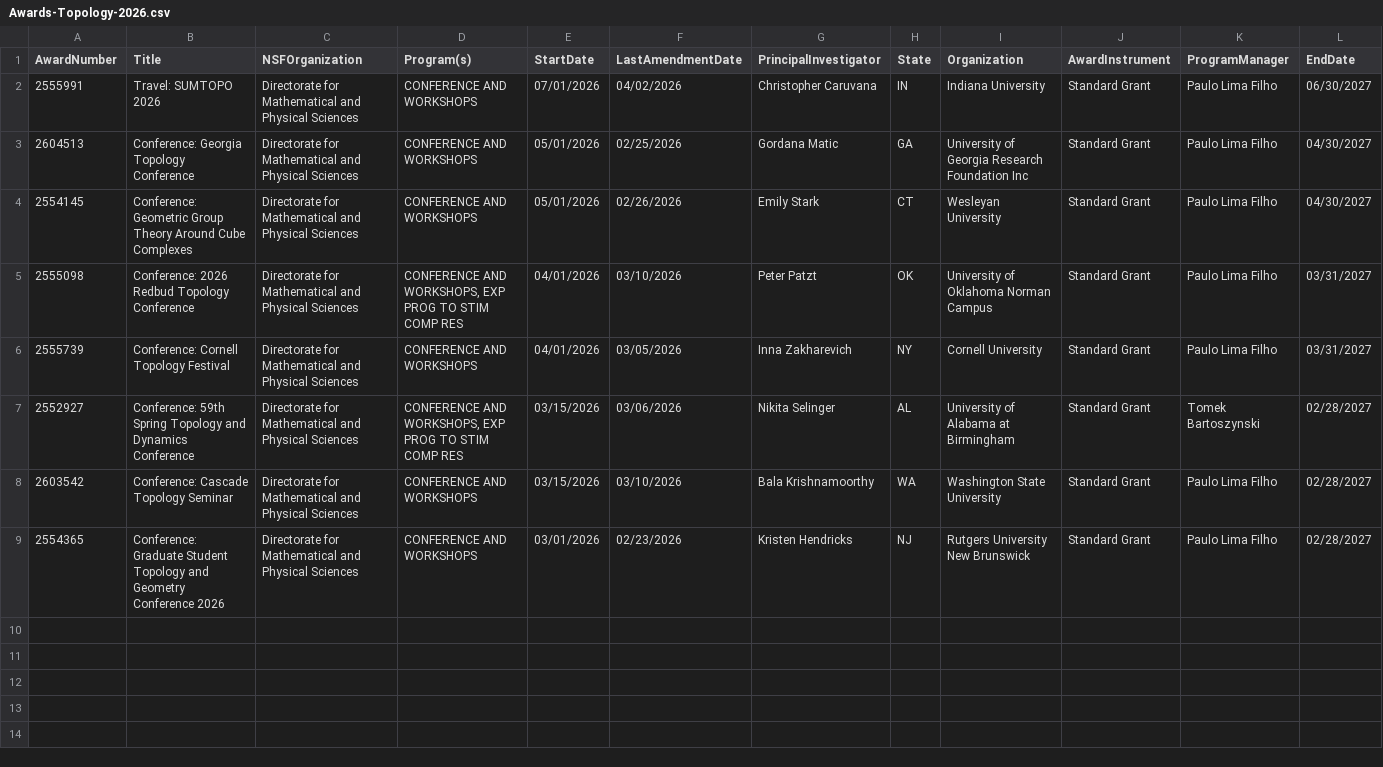
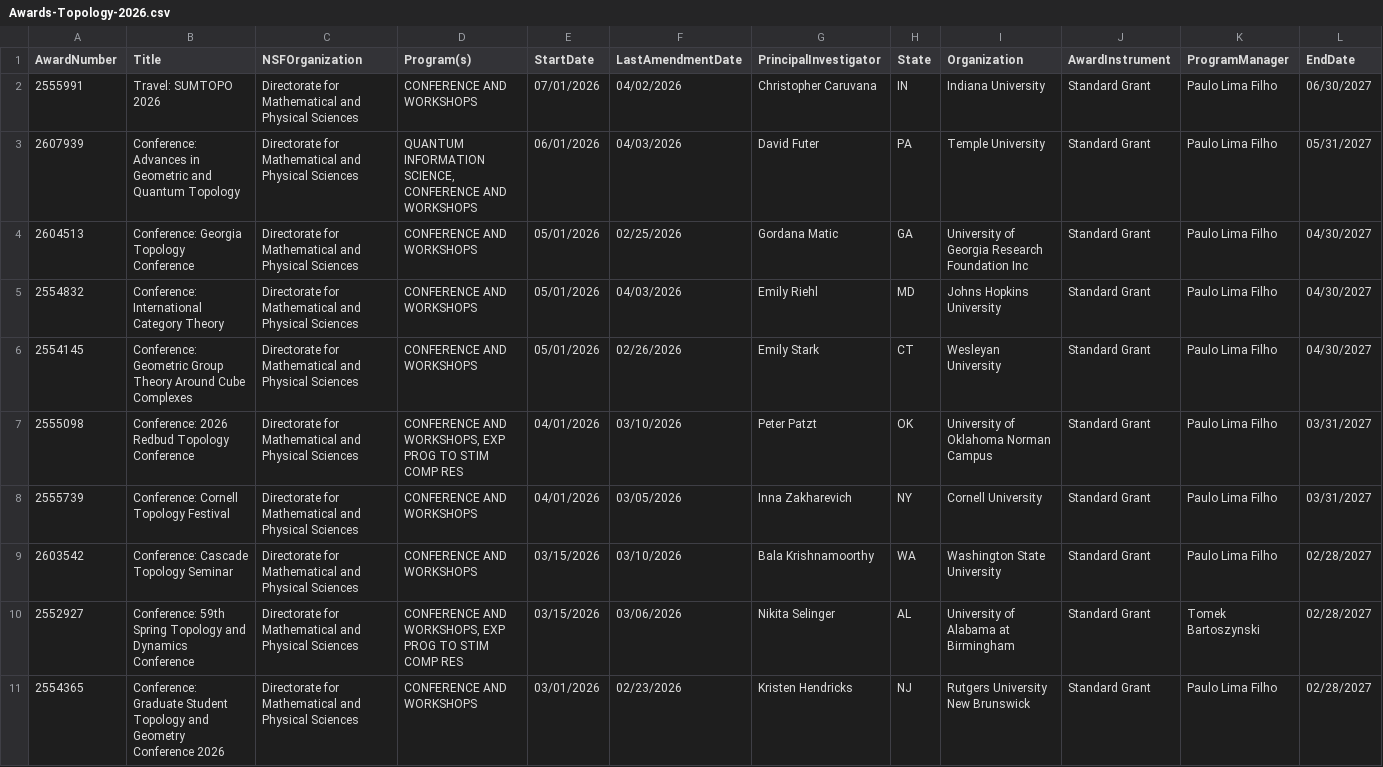
Before and after one commit to lowrank/NSF-DMS-awards, a CSV file: Topology/Awards-Topology-2026.csv, drawn as a sheet; only a part is shown; rows hold the shown columns only; the diff names each change by its address in the sheet, - before the commit and + after, or states it on an @@ line.

Commit message:
Update Awards

```diff
--- a/Topology/Awards-Topology-2026.csv
+++ b/Topology/Awards-Topology-2026.csv
+row 3: 2607939 | Conference: Advances in Geometric and Quantum Topology | Directorate for Mathematical and Physical Sciences | QUANTUM INFORMATION SCIENCE, CONFERENCE AND WORKSHOPS | 06/01/2026 | 04/03/2026 | David Futer | PA | Temple University | Standard Grant | Paulo Lima Filho | 05/31/2027
+row 5: 2554832 | Conference: International Category Theory | Directorate for Mathematical and Physical Sciences | CONFERENCE AND WORKSHOPS | 05/01/2026 | 04/03/2026 | Emily Riehl | MD | Johns Hopkins University | Standard Grant | Paulo Lima Filho | 04/30/2027
@@ row 8 moved to row 9: 2603542 @@
```
Also changed, not shown: Algebra-and-Number-Theory/Awards-Algebra-and-Number-Theory-2026.csv, Geometric-Analysis/Awards-Geometric-Analysis-2026.csv, 1 other file.
